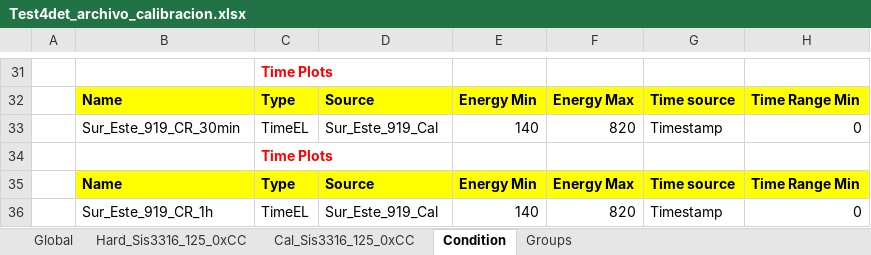
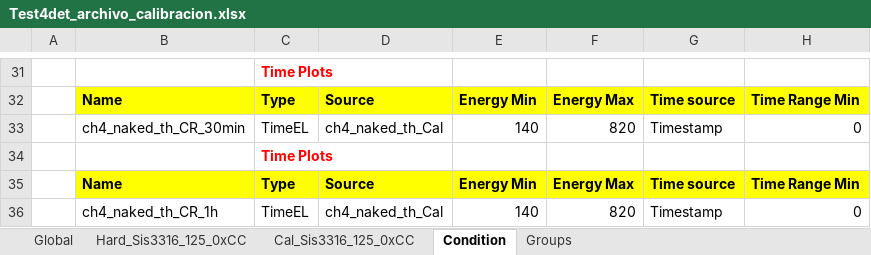
Before and after one commit to fmolinap/CEFNEN_Online, an Excel workbook: calibration/Test4det/Test4det_archivo_calibracion.xlsx, sheet Condition, drawn as a sheet; only a part is shown, gaps mark what is left out; values as stored, in another font and other column widths than the file's, no borders; the diff covers the shown part only; the diff names each change by its address in the sheet, - before the commit and + after, or states it on an @@ line.

```diff
--- a/calibration/Test4det/Test4det_archivo_calibracion.xlsx (sheet Condition)
+++ b/calibration/Test4det/Test4det_archivo_calibracion.xlsx (sheet Condition)
-B33: Sur_Este_919_CR_30min
+B33: ch4_naked_th_CR_30min
-D33: Sur_Este_919_Cal
+D33: ch4_naked_th_Cal
-B36: Sur_Este_919_CR_1h
+B36: ch4_naked_th_CR_1h
-D36: Sur_Este_919_Cal
+D36: ch4_naked_th_Cal
```
Also changed, not shown: 20 edited cells elsewhere in this sheet, sheet Cal_Sis3316_125_0xCC, sheet Hard_Sis3316_125_0xCC, calibration/200828_Campagna_FONDO_neutrones_EFIR_Samples_test.xlsx, 3 other files.
